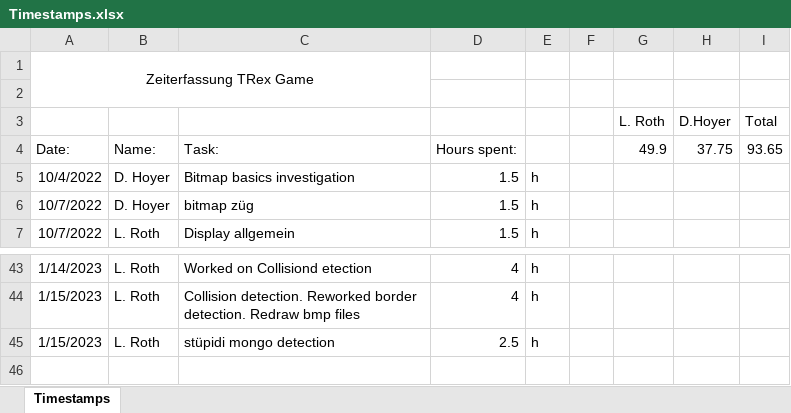
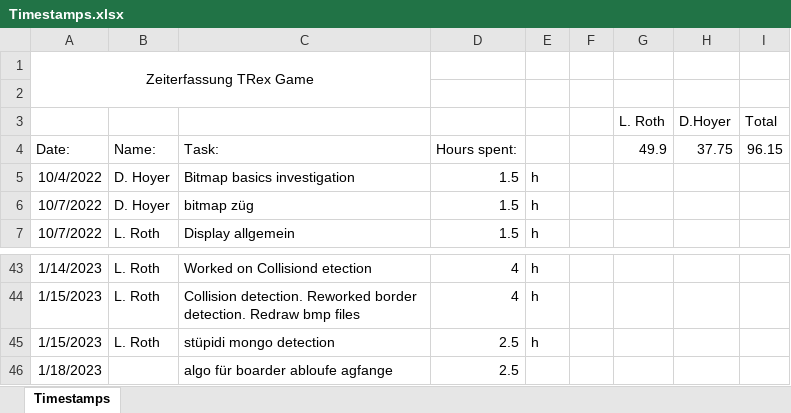
Before and after one commit to DavidHoyer/TRex, an Excel workbook: Timestamps.xlsx, sheet Timestamps, drawn as a sheet; only a part is shown, gaps mark what is left out; values as stored, in another font and other column widths than the file's, no borders; the diff names each change by its address in the sheet, - before the commit and + after, or states it on an @@ line.

Commit message:
Update Timestamps.xlsx

```diff
--- a/Timestamps.xlsx (sheet Timestamps)
+++ b/Timestamps.xlsx (sheet Timestamps)
-I4 (Total): 93.65
+I4 (Total): 96.15
+row 46: 1/18/2023 |  | algo für boarder abloufe agfange | 2.5
```
